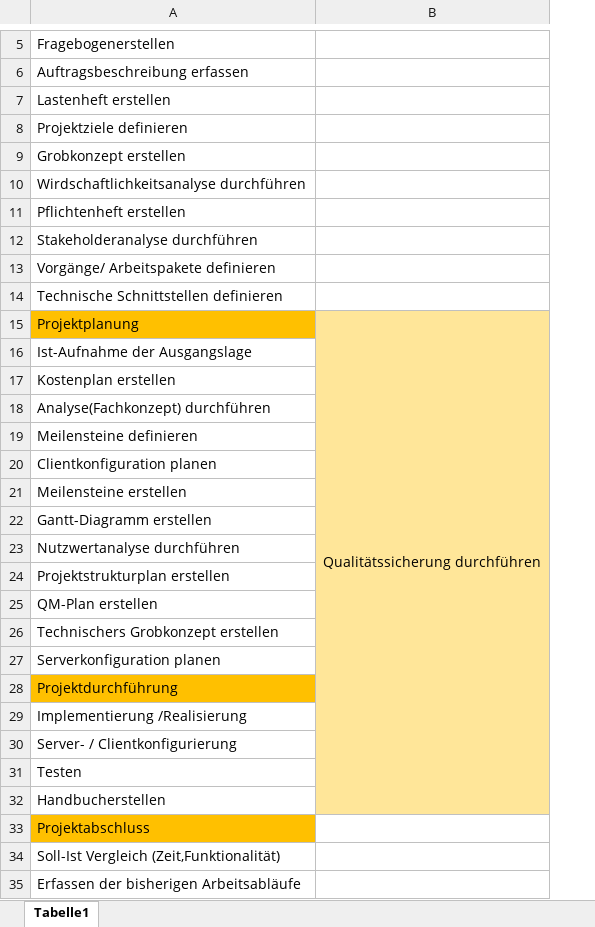
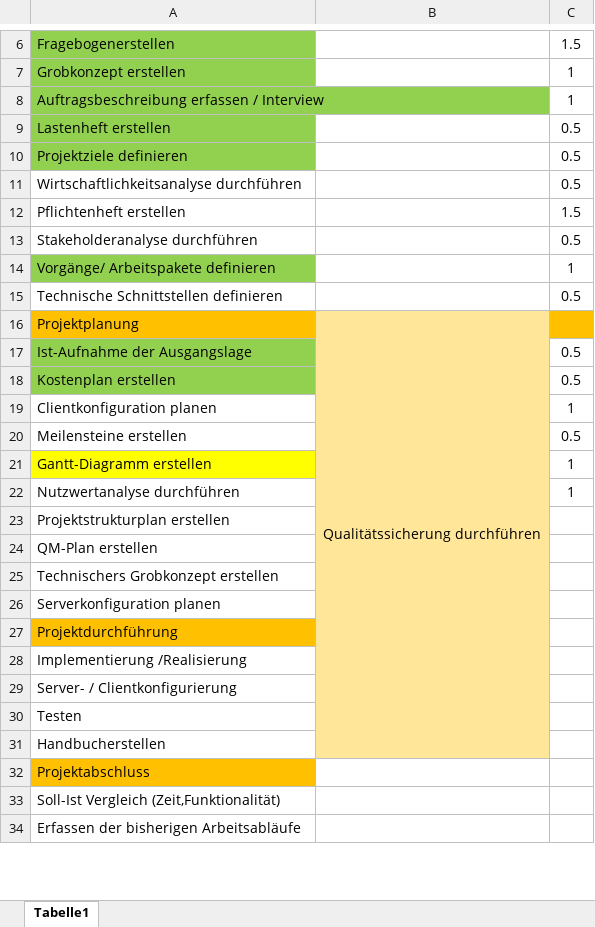
Before and after one commit to OberstufenprojektVOIP/OSP_VOIP, an Excel workbook: Arbeitspakete.xlsx, sheet Tabelle1, drawn as a sheet; only a part is shown, gaps mark what is left out; values as stored, in another font and other column widths than the file's, no borders; removed rows and columns are numbered as before the commit, all else as after; the diff covers the shown part only; the diff names each change by its address in the sheet, - before the commit and + after, or states it on an @@ line.

Commit message:
Add files via upload

```diff
--- a/Arbeitspakete.xlsx (sheet Tabelle1)
+++ b/Arbeitspakete.xlsx (sheet Tabelle1)
+column C, rows 6-7: 1.5 | 1; rows 9-22: 0.5 | 0.5 | 0.5 | 1.5 | 0.5 | 1 | 0.5 |  | 0.5 | 0.5 | 1 | 0.5 | 1 | 1
-A6:A7 fill: none
+A6:A7 fill: #92D050
-A7: Auftragsbeschreibung erfassen
+A7: Grobkonzept erstellen
+row 8: Auftragsbeschreibung erfassen / Interview |  | 1
-A9:A10 fill: none
+A9:A10 fill: #92D050
-A11: Grobkonzept erstellen
+A11: Wirtschaftlichkeitsanalyse durchführen
-row 10: Wirdschaftlichkeitsanalyse durchführen
-A14 fill: none
+A14 fill: #92D050
-A17:A18 fill: none
+A17:A18 fill: #92D050
-B17:B18 fill: #FFE699
+B17:B18 fill: none
-row 18: Analyse(Fachkonzept) durchführen
-row 19: Meilensteine definieren
-B19:B31 fill: #FFE699
+B19:B31 fill: none
-A21 fill: none
+A21 fill: #FFFF00
```
Also changed, not shown: 1 added row and cell formats elsewhere in this sheet.
